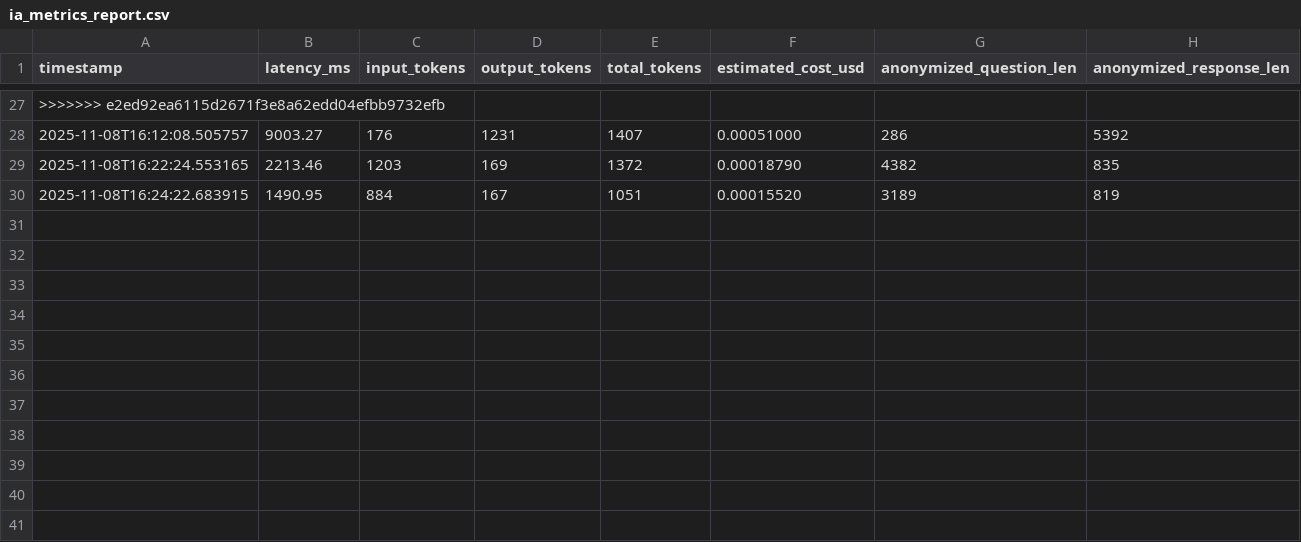
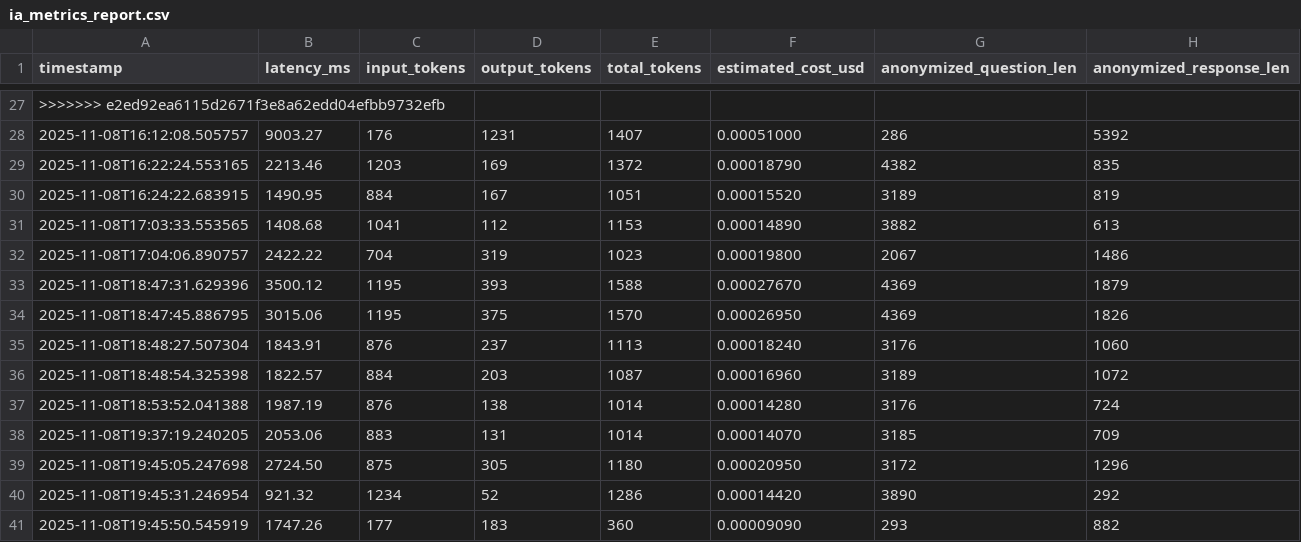
Before and after one commit to JDanielBS/Chatbot, a CSV file: metrics/ia_metrics_report.csv, drawn as a sheet; only a part is shown, gaps mark what is left out; the diff names each change by its address in the sheet, - before the commit and + after, or states it on an @@ line.

```diff
--- a/metrics/ia_metrics_report.csv
+++ b/metrics/ia_metrics_report.csv
+row 31: 2025-11-08T17:03:33.553565 | 1408.68 | 1041 | 112 | 1153 | 0.00014890 | 3882 | 613
+row 32: 2025-11-08T17:04:06.890757 | 2422.22 | 704 | 319 | 1023 | 0.00019800 | 2067 | 1486
+row 33: 2025-11-08T18:47:31.629396 | 3500.12 | 1195 | 393 | 1588 | 0.00027670 | 4369 | 1879
+row 34: 2025-11-08T18:47:45.886795 | 3015.06 | 1195 | 375 | 1570 | 0.00026950 | 4369 | 1826
+row 35: 2025-11-08T18:48:27.507304 | 1843.91 | 876 | 237 | 1113 | 0.00018240 | 3176 | 1060
+row 36: 2025-11-08T18:48:54.325398 | 1822.57 | 884 | 203 | 1087 | 0.00016960 | 3189 | 1072
+row 37: 2025-11-08T18:53:52.041388 | 1987.19 | 876 | 138 | 1014 | 0.00014280 | 3176 | 724
+row 38: 2025-11-08T19:37:19.240205 | 2053.06 | 883 | 131 | 1014 | 0.00014070 | 3185 | 709
+row 39: 2025-11-08T19:45:05.247698 | 2724.50 | 875 | 305 | 1180 | 0.00020950 | 3172 | 1296
+row 40: 2025-11-08T19:45:31.246954 | 921.32 | 1234 | 52 | 1286 | 0.00014420 | 3890 | 292
+row 41: 2025-11-08T19:45:50.545919 | 1747.26 | 177 | 183 | 360 | 0.00009090 | 293 | 882
```
Also changed, not shown: 2 other files.
